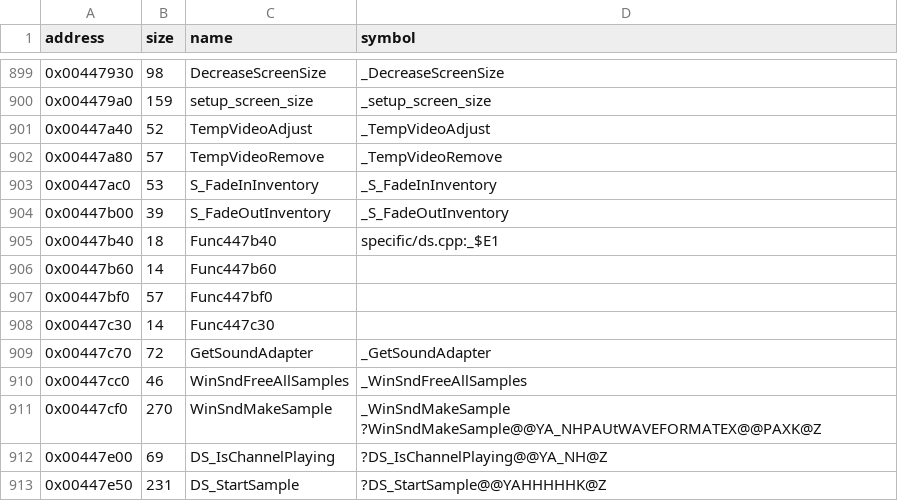
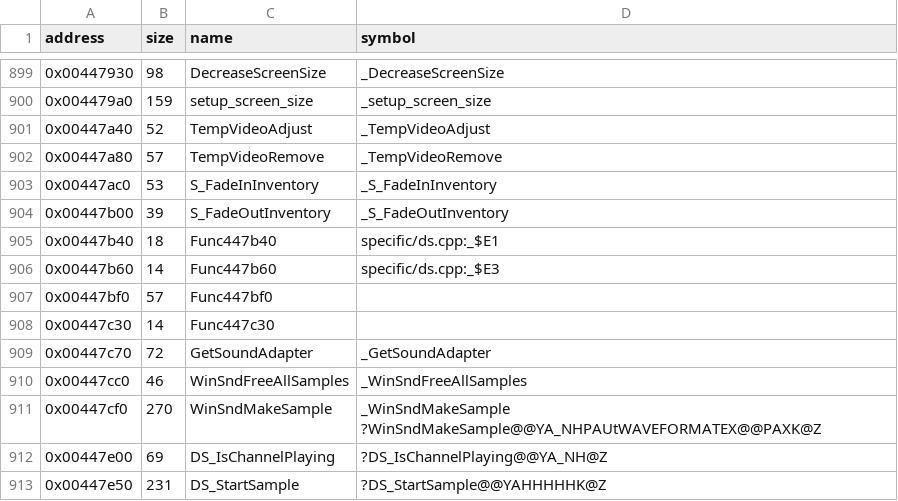
Before and after one commit to LostArtefacts/tr02, a CSV file: config/symbols.csv, drawn as a sheet; only a part is shown, gaps mark what is left out.

```diff
--- a/config/symbols.csv
+++ b/config/symbols.csv
@@ -905,3 +905,3 @@ address,size,name,symbol
 0x00447b40,18,Func447b40,specific/ds.cpp:_$E1
-0x00447b60,14,Func447b60,
+0x00447b60,14,Func447b60,specific/ds.cpp:_$E3
 0x00447bf0,57,Func447bf0,
```
Also changed, not shown: 1 other file.
